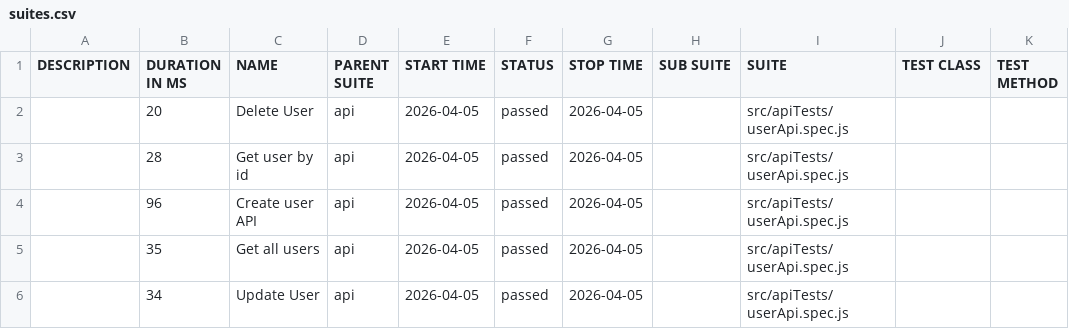
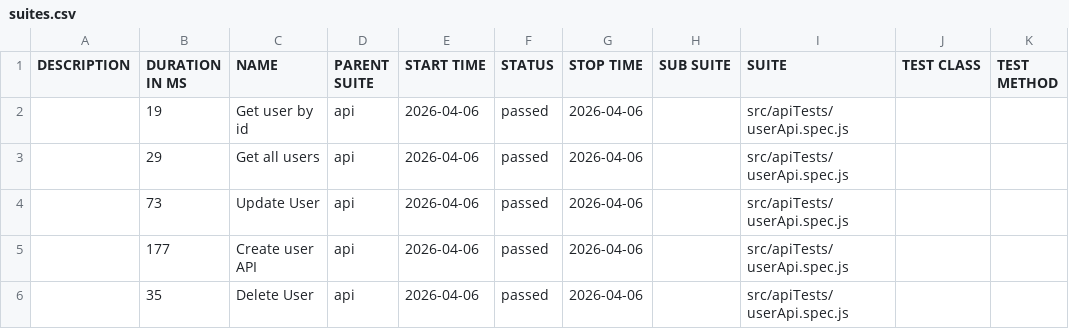
Before and after one commit to pranaya1997/Playwright-Framework, a CSV file: allure/data/suites.csv, drawn as a sheet.

```diff
--- a/allure/data/suites.csv
+++ b/allure/data/suites.csv
@@ -1,6 +1,6 @@
 "DESCRIPTION","DURATION IN MS","NAME","PARENT SUITE","START TIME","STATUS","STOP TIME","SUB SUITE","SUITE","TEST CLASS","TEST METHOD"
-"","20","Delete User","api","2026-04-05","passed","2026-04-05","","src/apiTests/userApi.spec.js","",""
-"","28","Get user by id","api","2026-04-05","passed","2026-04-05","","src/apiTests/userApi.spec.js","",""
-"","96","Create user API","api","2026-04-05","passed","2026-04-05","","src/apiTests/userApi.spec.js","",""
-"","35","Get all users","api","2026-04-05","passed","2026-04-05","","src/apiTests/userApi.spec.js","",""
-"","34","Update User","api","2026-04-05","passed","2026-04-05","","src/apiTests/userApi.spec.js","",""
+"","19","Get user by id","api","2026-04-06","passed","2026-04-06","","src/apiTests/userApi.spec.js","",""
+"","29","Get all users","api","2026-04-06","passed","2026-04-06","","src/apiTests/userApi.spec.js","",""
+"","73","Update User","api","2026-04-06","passed","2026-04-06","","src/apiTests/userApi.spec.js","",""
+"","177","Create user API","api","2026-04-06","passed","2026-04-06","","src/apiTests/userApi.spec.js","",""
+"","35","Delete User","api","2026-04-06","passed","2026-04-06","","src/apiTests/userApi.spec.js","",""
```
Also changed, not shown: 28 other files.
